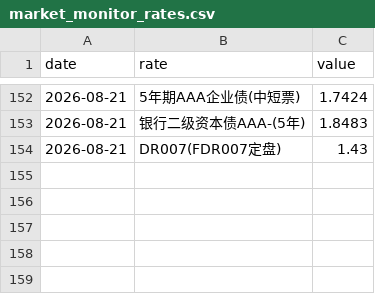
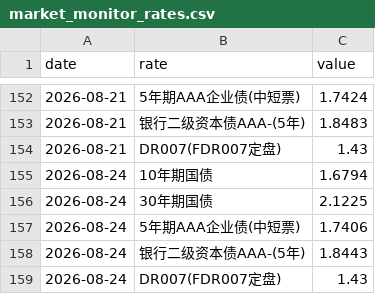
Before and after one commit to lakersfengjian-star/invdata, a CSV file: data/processed/market_monitor_rates.csv, drawn as a sheet; only a part is shown, gaps mark what is left out.

```diff
--- a/data/processed/market_monitor_rates.csv
+++ b/data/processed/market_monitor_rates.csv
@@ -154 +154,6 @@ date,rate,value
 2026-08-21,DR007(FDR007定盘),1.43
+2026-08-24,10年期国债,1.6794
+2026-08-24,30年期国债,2.1225
+2026-08-24,5年期AAA企业债(中短票),1.7406
+2026-08-24,银行二级资本债AAA-(5年),1.8443
+2026-08-24,DR007(FDR007定盘),1.43
```
Also changed, not shown: data/processed/index_close.csv, data/processed/limit_up_longest.csv, 8 other files.
